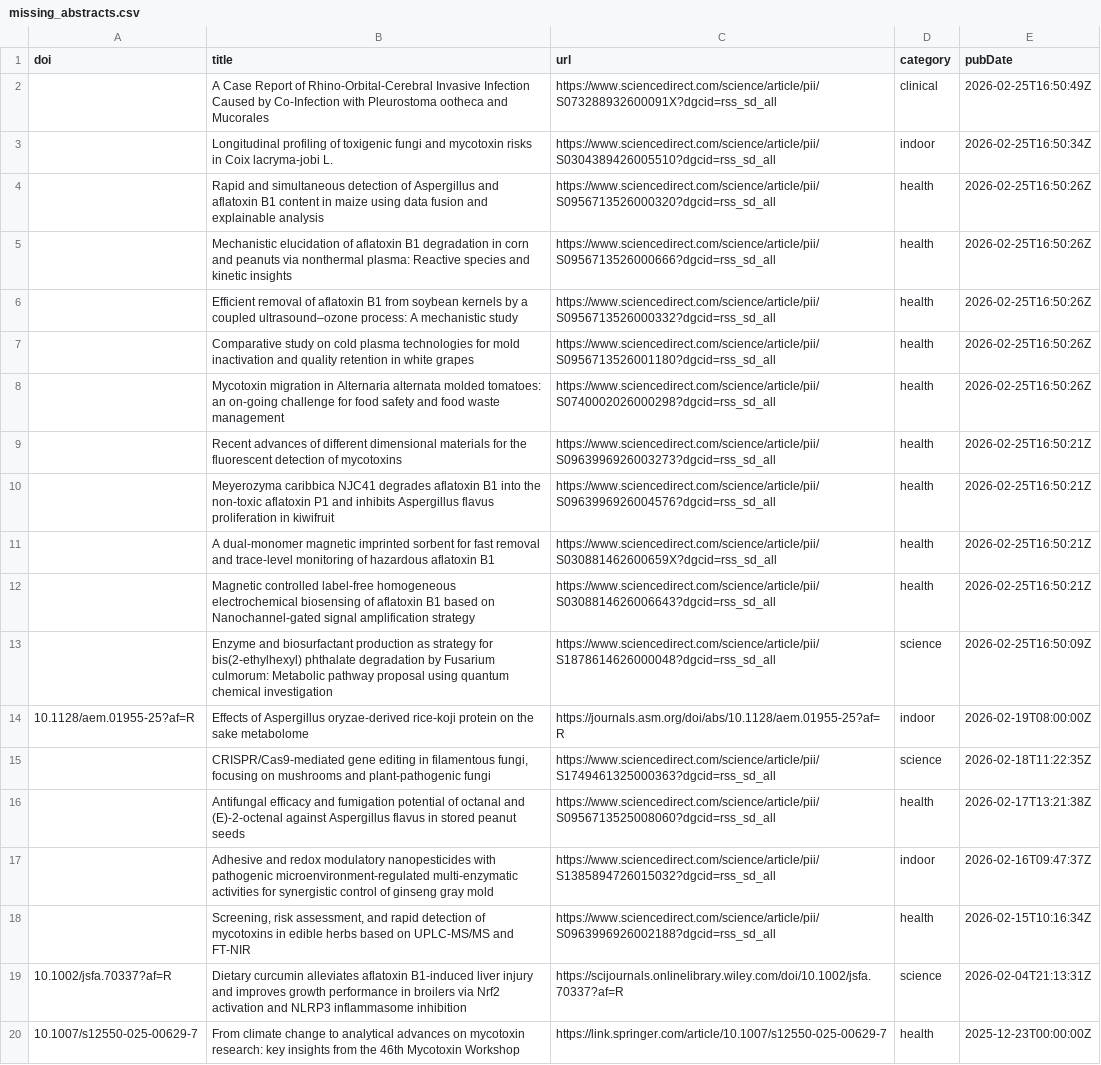
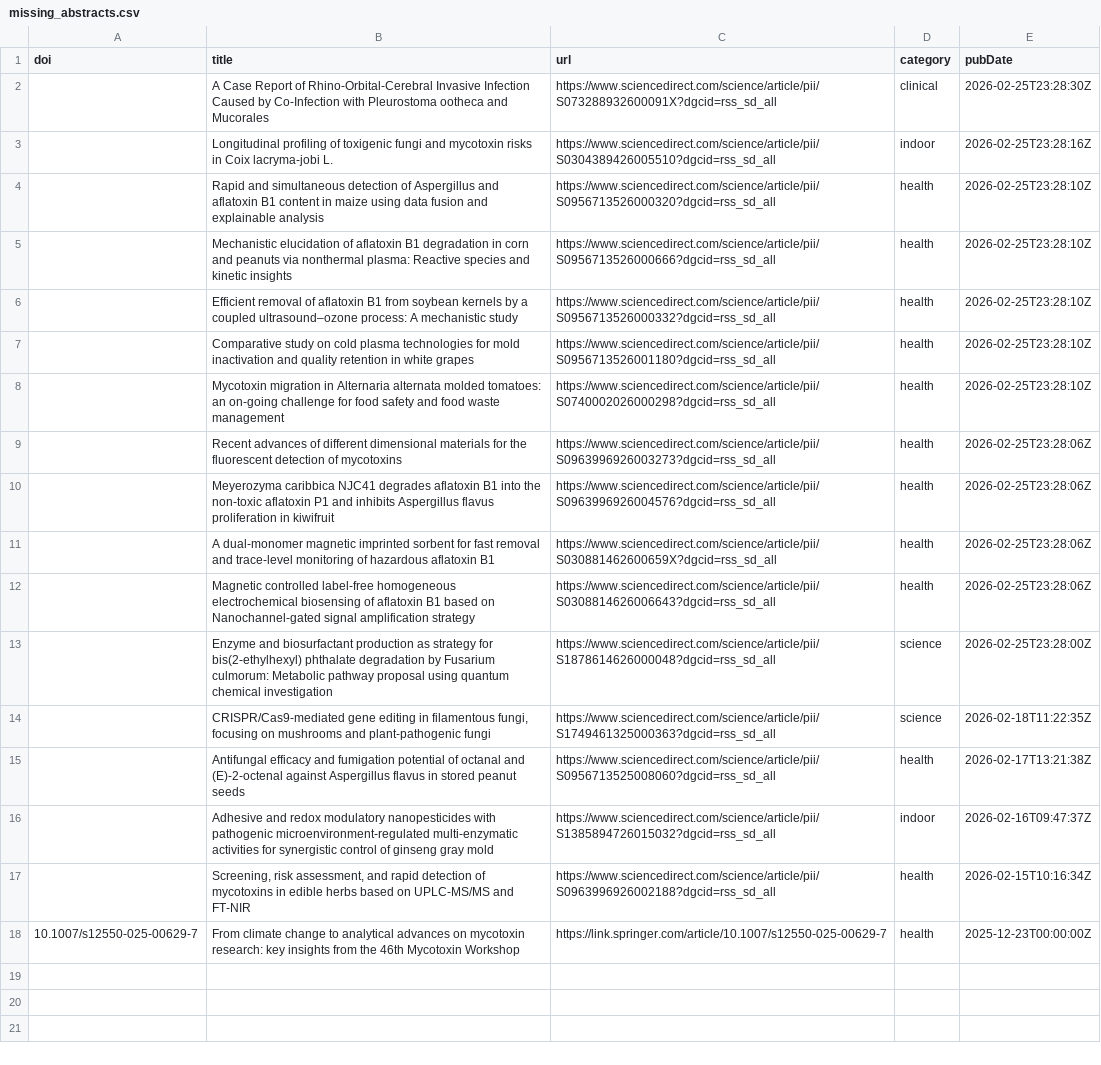
Before and after one commit to jamiejcross/planetmould, a CSV file: missing_abstracts.csv, drawn as a sheet; the diff names each change by its address in the sheet, - before the commit and + after, or states it on an @@ line.

```diff
--- a/missing_abstracts.csv
+++ b/missing_abstracts.csv
-E2 (pubDate): 2026-02-25T16:50:49Z
+E2 (pubDate): 2026-02-25T23:28:30Z
-E3 (pubDate): 2026-02-25T16:50:34Z
+E3 (pubDate): 2026-02-25T23:28:16Z
-E4:E8 (pubDate): 2026-02-25T16:50:26Z
+E4:E8 (pubDate): 2026-02-25T23:28:10Z
-E9:E12 (pubDate): 2026-02-25T16:50:21Z
+E9:E12 (pubDate): 2026-02-25T23:28:06Z
-E13 (pubDate): 2026-02-25T16:50:09Z
+E13 (pubDate): 2026-02-25T23:28:00Z
-row 14: 10.1128/aem.01955-25?af=R | Effects of Aspergillus oryzae-derived rice-koji protein on the sake metabolome | https://journals.asm.org/doi/abs/10.1128/aem.01955-25?af=R | indoor | 2026-02-19T08:00:00Z
-row 19: 10.1002/jsfa.70337?af=R | Dietary curcumin alleviates aflatoxin B1‐induced liver injury and improves growth performance in broilers via Nrf2 activation and NLRP3 inflammasome inhibition | https://scijournals.onlinelibrary.wiley.com/doi/10.1002/jsfa.70337?af=R | science | 2026-02-04T21:13:31Z
```
Also changed, not shown: 4 other files.
